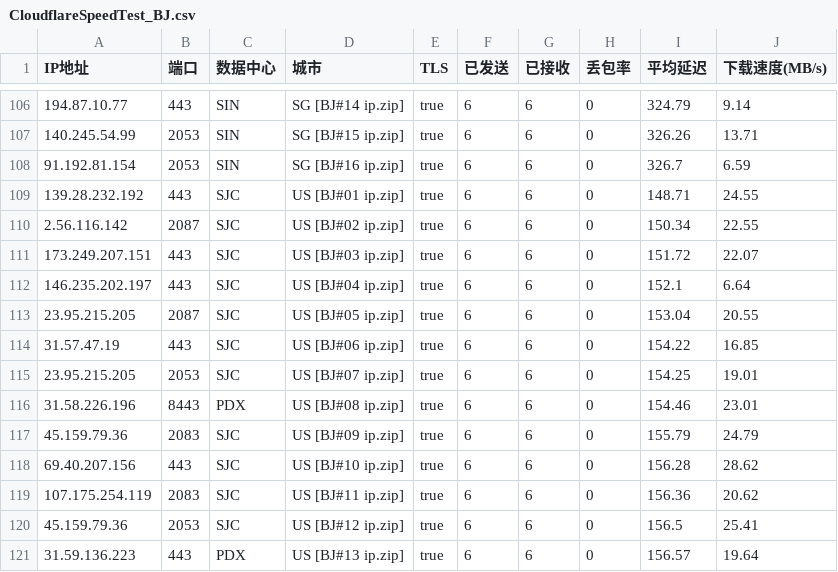
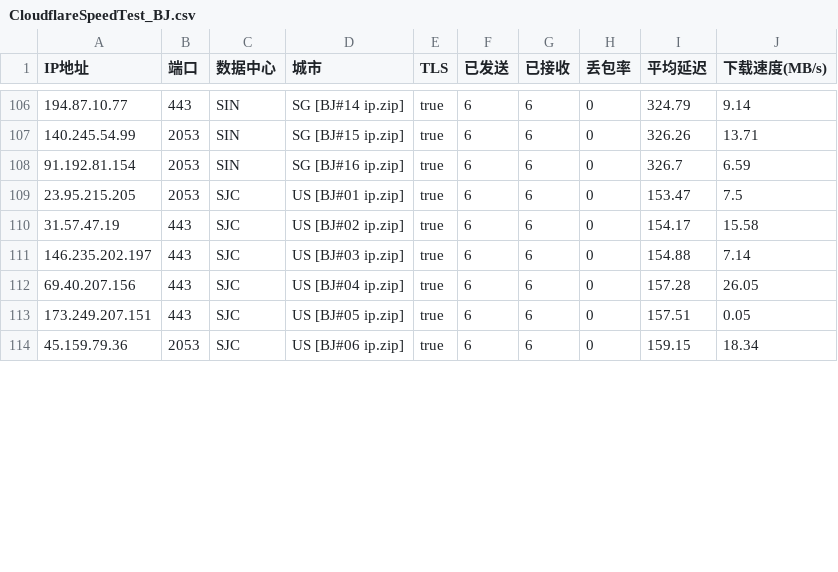
Before and after one commit to GuardSkill/CFOpt, a CSV file: CloudflareSpeedTest_BJ.csv, drawn as a sheet; only a part is shown, gaps mark what is left out; the diff covers the shown part only.

```diff
--- a/CloudflareSpeedTest_BJ.csv
+++ b/CloudflareSpeedTest_BJ.csv
@@ -108,14 +108,7 @@ IP地址,端口,数据中心,城市,TLS,已发送,已接收,丢包率,平均延
 91.192.81.154,2053,SIN,SG [BJ#16 ip.zip],true,6,6,0,326.7,6.59
-139.28.232.192,443,SJC,US [BJ#01 ip.zip],true,6,6,0,148.71,24.55
-2.56.116.142,2087,SJC,US [BJ#02 ip.zip],true,6,6,0,150.34,22.55
-173.249.207.151,443,SJC,US [BJ#03 ip.zip],true,6,6,0,151.72,22.07
-146.235.202.197,443,SJC,US [BJ#04 ip.zip],true,6,6,0,152.1,6.64
-23.95.215.205,2087,SJC,US [BJ#05 ip.zip],true,6,6,0,153.04,20.55
-31.57.47.19,443,SJC,US [BJ#06 ip.zip],true,6,6,0,154.22,16.85
-23.95.215.205,2053,SJC,US [BJ#07 ip.zip],true,6,6,0,154.25,19.01
-31.58.226.196,8443,PDX,US [BJ#08 ip.zip],true,6,6,0,154.46,23.01
-45.159.79.36,2083,SJC,US [BJ#09 ip.zip],true,6,6,0,155.79,24.79
-69.40.207.156,443,SJC,US [BJ#10 ip.zip],true,6,6,0,156.28,28.62
-107.175.254.119,2083,SJC,US [BJ#11 ip.zip],true,6,6,0,156.36,20.62
-45.159.79.36,2053,SJC,US [BJ#12 ip.zip],true,6,6,0,156.5,25.41
-31.59.136.223,443,PDX,US [BJ#13 ip.zip],true,6,6,0,156.57,19.64
+23.95.215.205,2053,SJC,US [BJ#01 ip.zip],true,6,6,0,153.47,7.5
+31.57.47.19,443,SJC,US [BJ#02 ip.zip],true,6,6,0,154.17,15.58
+146.235.202.197,443,SJC,US [BJ#03 ip.zip],true,6,6,0,154.88,7.14
+69.40.207.156,443,SJC,US [BJ#04 ip.zip],true,6,6,0,157.28,26.05
+173.249.207.151,443,SJC,US [BJ#05 ip.zip],true,6,6,0,157.51,0.05
+45.159.79.36,2053,SJC,US [BJ#06 ip.zip],true,6,6,0,159.15,18.34
```
Also changed, not shown: 7 added rows and 36 edited cells elsewhere in this file, 5 other files.
